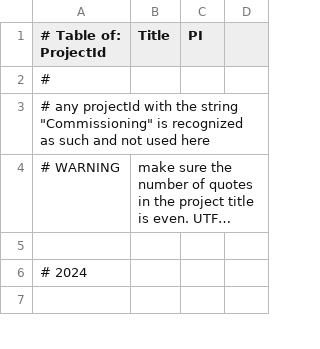
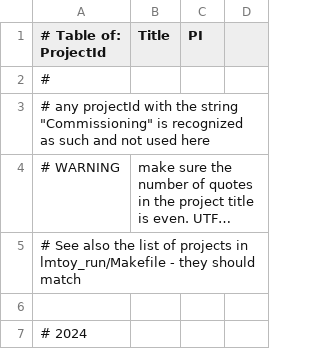
Before and after one commit to astroumd/lmtoy, a CSV file: etc/ProjectId.csv, drawn as a sheet; only a part is shown; the shorter side is filled out with more unchanged rows; long unchanged cells end in …; the diff names each change by its address in the sheet, - before the commit and + after, or states it on an @@ line.

Commit message:
reminder

```diff
--- a/etc/ProjectId.csv
+++ b/etc/ProjectId.csv
+row 5: # See also the list of projects in lmtoy_run/Makefile - they should match
```
